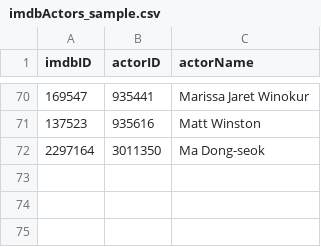
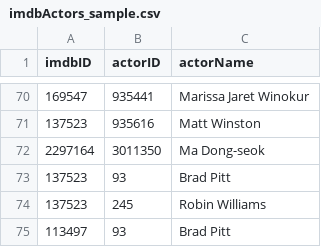
Before and after one commit to oliver-ode/cs348-movie_db, a CSV file: backend/sampledb/imdbActors_sample.csv, drawn as a sheet; only a part is shown, gaps mark what is left out.

Commit message:
Update imdbActors_sample.csv

```diff
--- a/backend/sampledb/imdbActors_sample.csv
+++ b/backend/sampledb/imdbActors_sample.csv
@@ -72 +72,4 @@ imdbID,actorID,actorName
 2297164,3011350,Ma Dong-seok
+137523,93,Brad Pitt
+137523,245,Robin Williams
+113497,93,Brad Pitt
```
